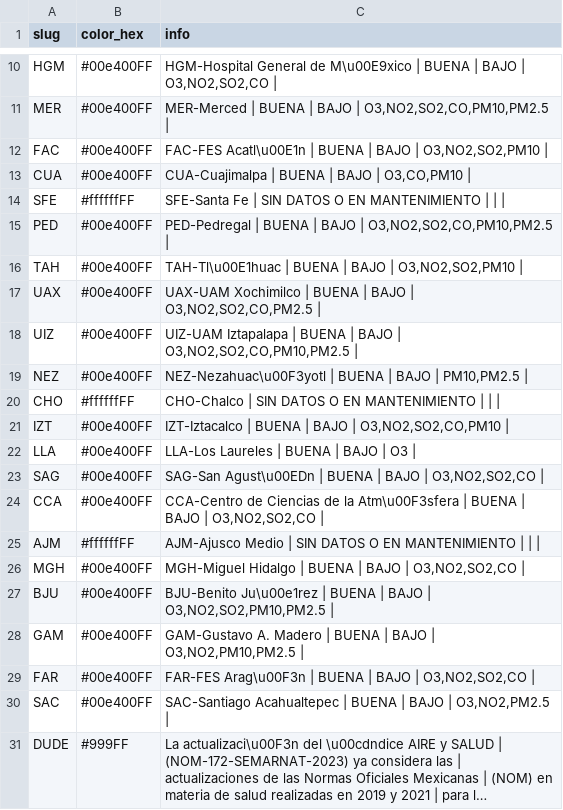
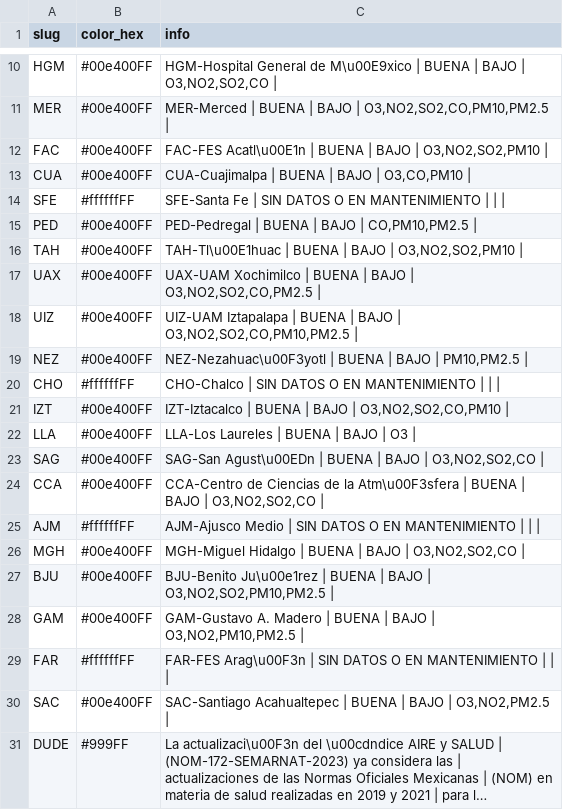
Before and after one commit to josepablo-sur/airecdmx, a CSV file: datos_aire.csv, drawn as a sheet; only a part is shown, gaps mark what is left out; long unchanged cells end in ….

```diff
--- a/datos_aire.csv
+++ b/datos_aire.csv
@@ -14,3 +14,3 @@ CUA,#00e400FF,"CUA-Cuajimalpa | BUENA  | BAJO  | O3,CO,PM10 |"
 SFE,#ffffffFF,SFE-Santa Fe | SIN DATOS O EN MANTENIMIENTO  |  |  |
-PED,#00e400FF,"PED-Pedregal | BUENA  | BAJO  | O3,NO2,SO2,CO,PM10,PM2.5 |"
+PED,#00e400FF,"PED-Pedregal | BUENA  | BAJO  | CO,PM10,PM2.5 |"
 TAH,#00e400FF,"TAH-Tl\u00E1huac | BUENA  | BAJO  | O3,NO2,SO2,PM10 |"
@@ -28,3 +28,3 @@ BJU,#00e400FF,"BJU-Benito Ju\u00e1rez | BUENA  | BAJO  | O3,NO2,SO2,PM10,PM2.5 |
 GAM,#00e400FF,"GAM-Gustavo A. Madero | BUENA  | BAJO  | O3,NO2,PM10,PM2.5 |"
-FAR,#00e400FF,"FAR-FES Arag\u00F3n | BUENA  | BAJO  | O3,NO2,SO2,CO |"
+FAR,#ffffffFF,FAR-FES Arag\u00F3n | SIN DATOS O EN MANTENIMIENTO  |  |  |
 SAC,#00e400FF,"SAC-Santiago Acahualtepec | BUENA  | BAJO  | O3,NO2,PM2.5 |"
```
